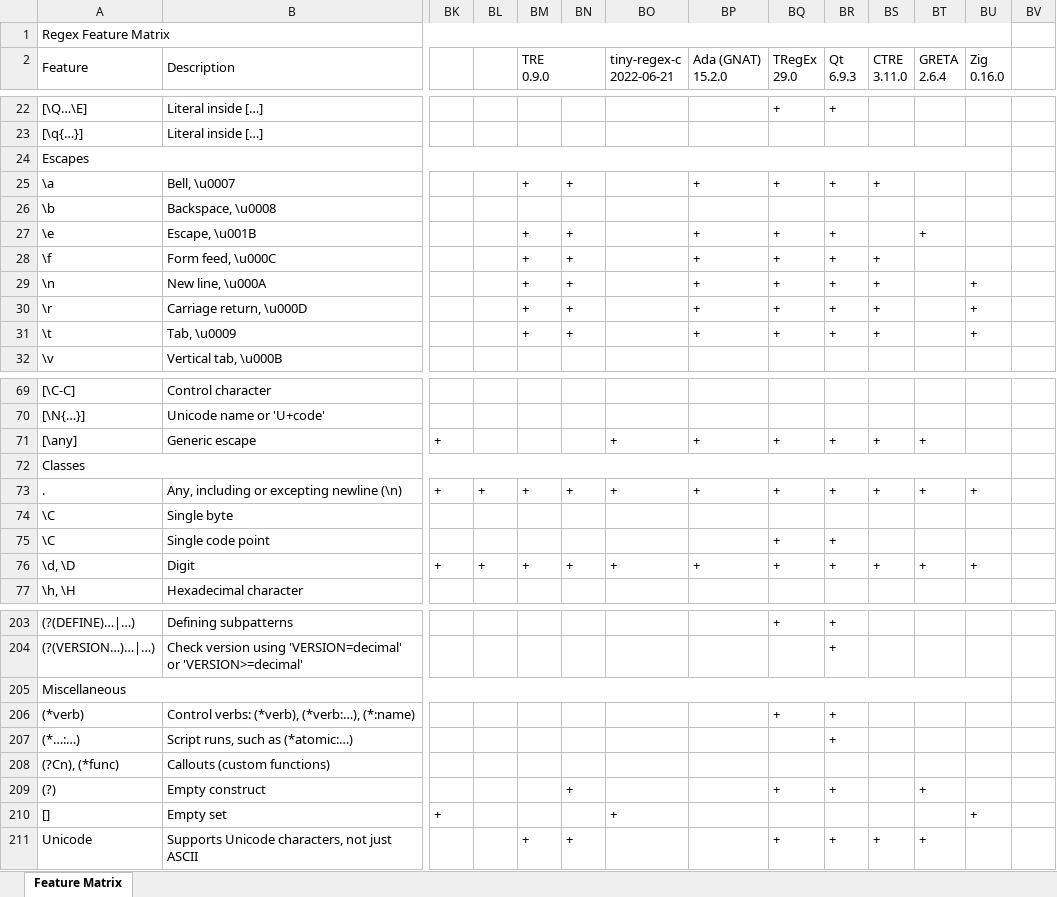
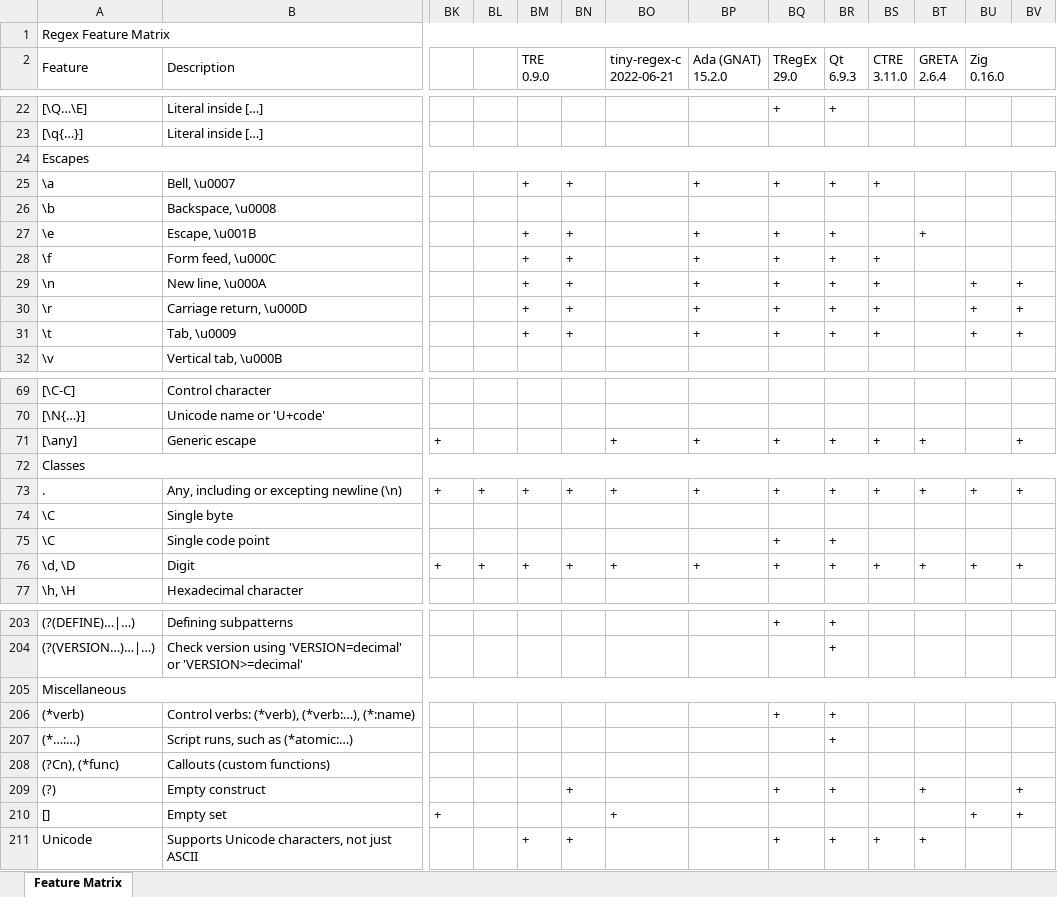
Before and after one commit to Viorel/RegExpress, an Excel workbook: RegexFeatureMatrix.xlsx, sheet Feature Matrix, drawn as a sheet; only a part is shown, gaps mark what is left out; values as stored, in another font and other column widths than the file's, no cell formats; the diff covers the shown part only; the diff names each change by its address in the sheet, - before the commit and + after, or states it on an @@ line.

```diff
--- a/RegexFeatureMatrix.xlsx (sheet Feature Matrix)
+++ b/RegexFeatureMatrix.xlsx (sheet Feature Matrix)
-A1:BU1 merged
+A1:BV1 merged
-BU2:BU3 merged
+BU2:BV2 merged
-A24:BU24 merged
+A24:BV24 merged
-BV29:BV31: (empty)
+BV29:BV31: +
-BV71: (empty)
+BV71: +
-A72:BU72 merged
+A72:BV72 merged
-BV73: (empty)
+BV73: +
-BV76: (empty)
+BV76: +
-A205:BU205 merged
+A205:BV205 merged
-BV209:BV210: (empty)
+BV209:BV210: +
```
Also changed, not shown: 29 edited cells and merged cells elsewhere in this sheet, cell formats, 26 other files.
